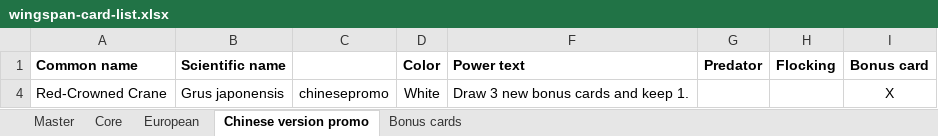
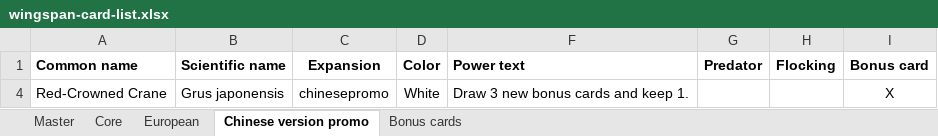
Before and after one commit to navarog/wingsearch, an Excel workbook: scripts/wingspan-card-list.xlsx, sheet Chinese version promo, drawn as a sheet; only a part is shown; values as stored, in another font and other column widths than the file's, no borders; conditional formats not drawn; the diff names each change by its address in the sheet, - before the commit and + after, or states it on an @@ line.

```diff
--- a/scripts/wingspan-card-list.xlsx (sheet Chinese version promo)
+++ b/scripts/wingspan-card-list.xlsx (sheet Chinese version promo)
-C1: (empty)
+C1: Expansion
```
Also changed, not shown: sheet Master, sheet European, sheet Core, formulas that keep their value, 14 other files.
